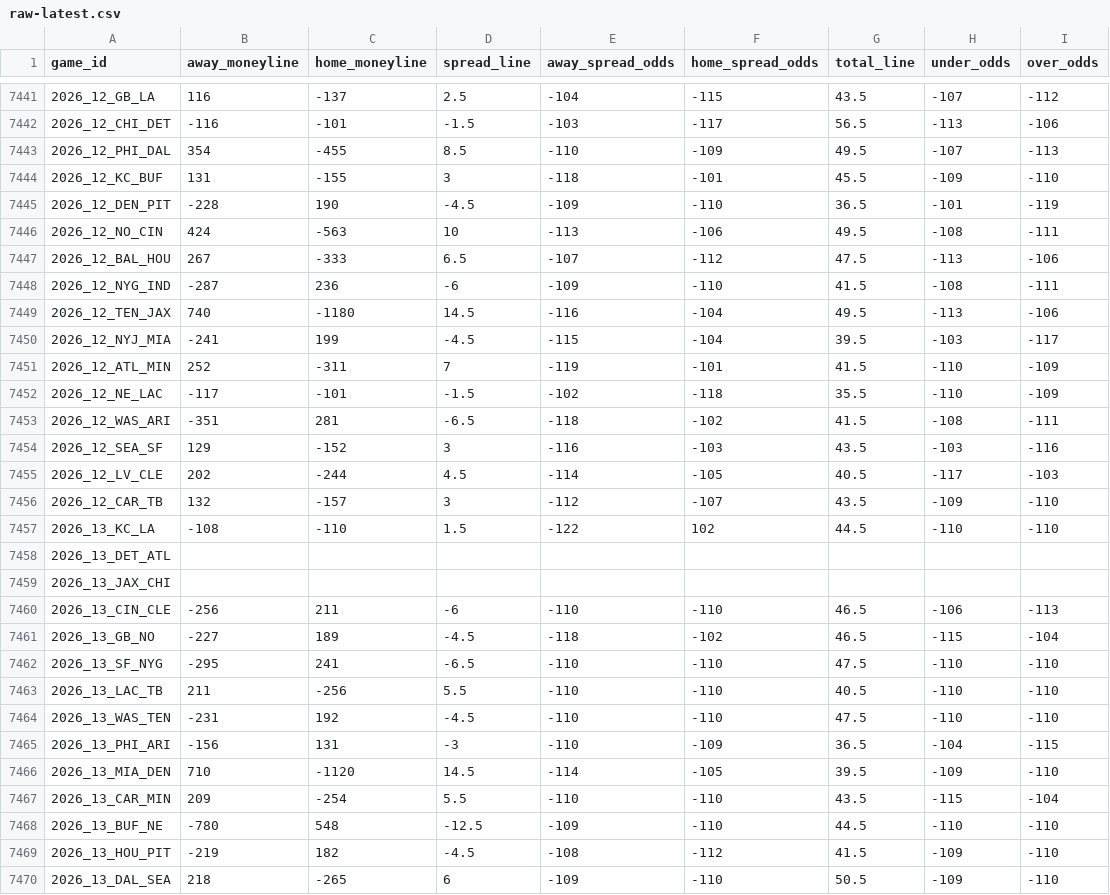
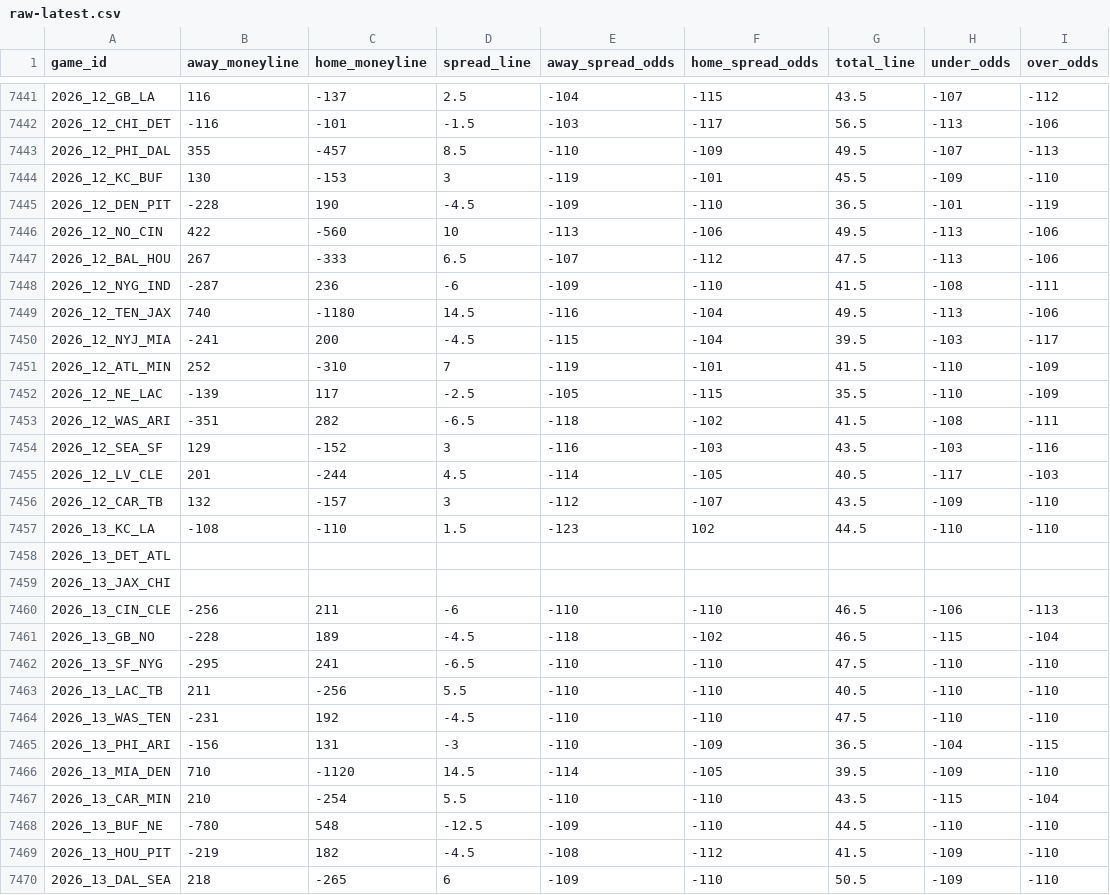
Before and after one commit to Lolindhir/fantasy-app, a CSV file: data-source/providers/nflverse/schedule-odds/raw-latest.csv, drawn as a sheet; only a part is shown, gaps mark what is left out.

```diff
--- a/data-source/providers/nflverse/schedule-odds/raw-latest.csv
+++ b/data-source/providers/nflverse/schedule-odds/raw-latest.csv
@@ -7442,6 +7442,6 @@ game_id,away_moneyline,home_moneyline,spread_line,away_spread_odds,home_spread_o
 2026_12_CHI_DET,-116,-101,-1.5,-103,-117,56.5,-113,-106
-2026_12_PHI_DAL,354,-455,8.5,-110,-109,49.5,-107,-113
-2026_12_KC_BUF,131,-155,3,-118,-101,45.5,-109,-110
+2026_12_PHI_DAL,355,-457,8.5,-110,-109,49.5,-107,-113
+2026_12_KC_BUF,130,-153,3,-119,-101,45.5,-109,-110
 2026_12_DEN_PIT,-228,190,-4.5,-109,-110,36.5,-101,-119
-2026_12_NO_CIN,424,-563,10,-113,-106,49.5,-108,-111
+2026_12_NO_CIN,422,-560,10,-113,-106,49.5,-113,-106
 2026_12_BAL_HOU,267,-333,6.5,-107,-112,47.5,-113,-106
@@ -7449,10 +7449,10 @@ game_id,away_moneyline,home_moneyline,spread_line,away_spread_odds,home_spread_o
 2026_12_TEN_JAX,740,-1180,14.5,-116,-104,49.5,-113,-106
-2026_12_NYJ_MIA,-241,199,-4.5,-115,-104,39.5,-103,-117
-2026_12_ATL_MIN,252,-311,7,-119,-101,41.5,-110,-109
-2026_12_NE_LAC,-117,-101,-1.5,-102,-118,35.5,-110,-109
-2026_12_WAS_ARI,-351,281,-6.5,-118,-102,41.5,-108,-111
+2026_12_NYJ_MIA,-241,200,-4.5,-115,-104,39.5,-103,-117
+2026_12_ATL_MIN,252,-310,7,-119,-101,41.5,-110,-109
+2026_12_NE_LAC,-139,117,-2.5,-105,-115,35.5,-110,-109
+2026_12_WAS_ARI,-351,282,-6.5,-118,-102,41.5,-108,-111
 2026_12_SEA_SF,129,-152,3,-116,-103,43.5,-103,-116
-2026_12_LV_CLE,202,-244,4.5,-114,-105,40.5,-117,-103
+2026_12_LV_CLE,201,-244,4.5,-114,-105,40.5,-117,-103
 2026_12_CAR_TB,132,-157,3,-112,-107,43.5,-109,-110
-2026_13_KC_LA,-108,-110,1.5,-122,102,44.5,-110,-110
+2026_13_KC_LA,-108,-110,1.5,-123,102,44.5,-110,-110
 2026_13_DET_ATL,,,,,,,,
@@ -7460,3 +7460,3 @@ game_id,away_moneyline,home_moneyline,spread_line,away_spread_odds,home_spread_o
 2026_13_CIN_CLE,-256,211,-6,-110,-110,46.5,-106,-113
-2026_13_GB_NO,-227,189,-4.5,-118,-102,46.5,-115,-104
+2026_13_GB_NO,-228,189,-4.5,-118,-102,46.5,-115,-104
 2026_13_SF_NYG,-295,241,-6.5,-110,-110,47.5,-110,-110
@@ -7466,3 +7466,3 @@ game_id,away_moneyline,home_moneyline,spread_line,away_spread_odds,home_spread_o
 2026_13_MIA_DEN,710,-1120,14.5,-114,-105,39.5,-109,-110
-2026_13_CAR_MIN,209,-254,5.5,-110,-110,43.5,-115,-104
+2026_13_CAR_MIN,210,-254,5.5,-110,-110,43.5,-115,-104
 2026_13_BUF_NE,-780,548,-12.5,-109,-110,44.5,-110,-110
```
Also changed, not shown: 1 other file.
